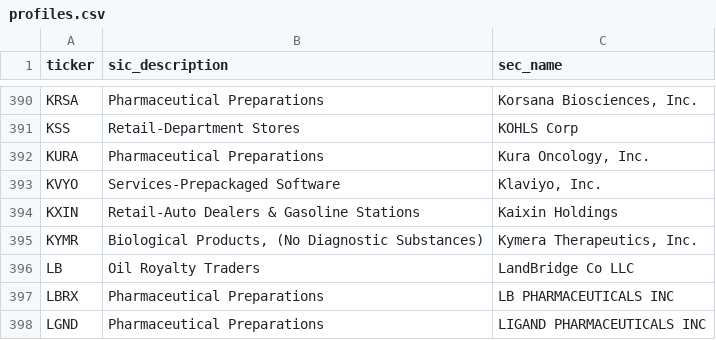
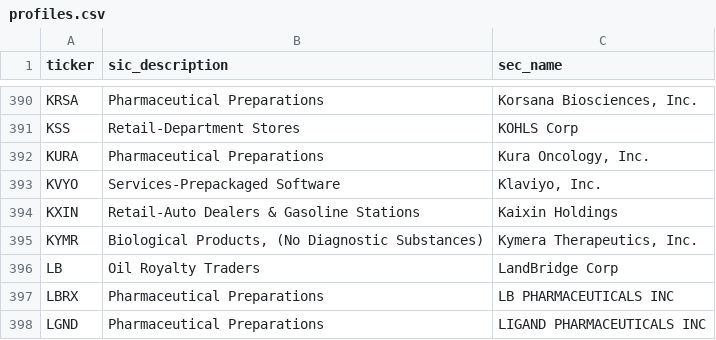
Before and after one commit to tyim87/htf-feed, a CSV file: data/profiles.csv, drawn as a sheet; only a part is shown, gaps mark what is left out.

```diff
--- a/data/profiles.csv
+++ b/data/profiles.csv
@@ -395,3 +395,3 @@ KXIN,Retail-Auto Dealers & Gasoline Stations,Kaixin Holdings
 KYMR,"Biological Products, (No Diagnostic Substances)","Kymera Therapeutics, Inc."
-LB,Oil Royalty Traders,LandBridge Co LLC
+LB,Oil Royalty Traders,LandBridge Corp
 LBRX,Pharmaceutical Preparations,LB PHARMACEUTICALS INC
```
Also changed, not shown: 5 other files.
